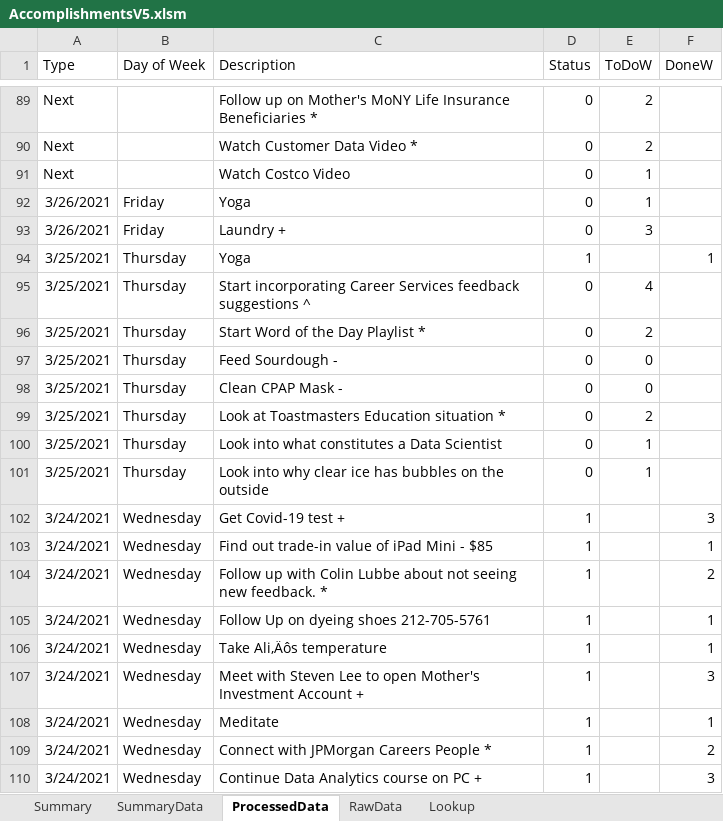
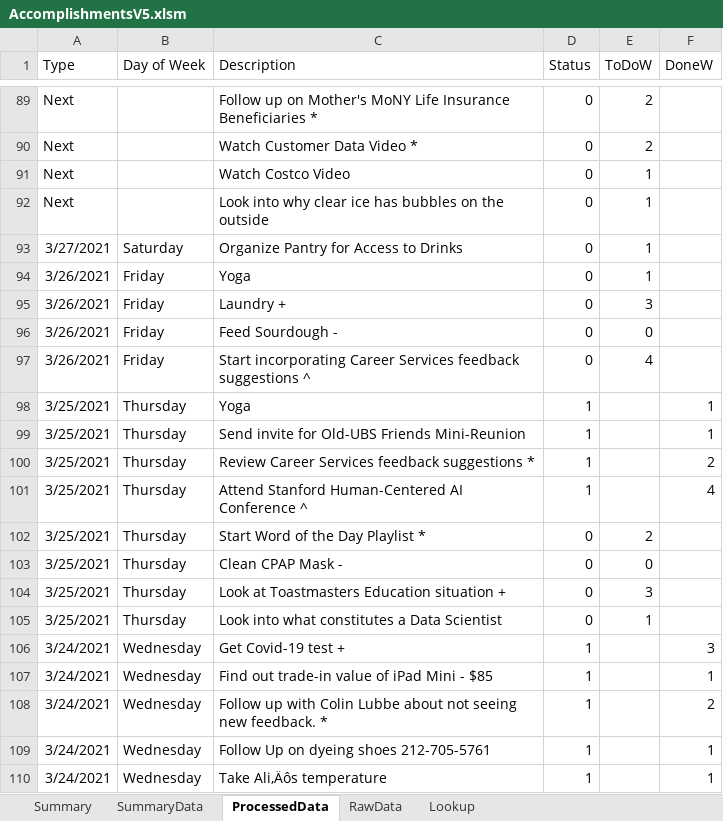
Before and after one commit to vflopez77/Accomplishments, an Excel workbook: AccomplishmentsV5.xlsm, sheet ProcessedData, drawn as a sheet; only a part is shown, gaps mark what is left out; the shorter side is filled out with more unchanged rows; values as stored, in another font and other column widths than the file's, no borders; removed rows and columns are numbered as before the commit, all else as after; the diff names each change by its address in the sheet, - before the commit and + after, or states it on an @@ line.

Commit message:
Updating Accomplishment with 5th Category

```diff
--- a/AccomplishmentsV5.xlsm (sheet ProcessedData)
+++ b/AccomplishmentsV5.xlsm (sheet ProcessedData)
+row 92: Next |  | Look into why clear ice has bubbles on the outside | 0 | 1
+row 93: 3/27/2021 | Saturday | Organize Pantry for Access to Drinks | 0 | 1
+row 96: 3/26/2021 | Friday | Feed Sourdough - | 0 | 0
+row 97: 3/26/2021 | Friday | Start incorporating Career Services feedback suggestions ^ | 0 | 4
+row 99: 3/25/2021 | Thursday | Send invite for Old-UBS Friends Mini-Reunion | 1 |  | 1
-C100 (Description): Start incorporating Career Services feedback suggestions ^
+C100 (Description): Review Career Services feedback suggestions *
-D100 (Status): 0
+D100 (Status): 1
-E100 (ToDoW): 4
+E100 (ToDoW): (empty)
-F100 (DoneW): (empty)
+F100 (DoneW): 2
+row 101: 3/25/2021 | Thursday | Attend Stanford Human-Centered AI Conference ^ | 1 |  | 4
-row 97: 3/25/2021 | Thursday | Feed Sourdough - | 0 | 0
-C104 (Description): Look at Toastmasters Education situation *
+C104 (Description): Look at Toastmasters Education situation +
-E104 (ToDoW): 2
+E104 (ToDoW): 3
-row 101: 3/25/2021 | Thursday | Look into why clear ice has bubbles on the outside | 0 | 1
```
Also changed, not shown: sheet RawData, sheet Summary, sheet SummaryData, charts or pictures, 2 other files.
